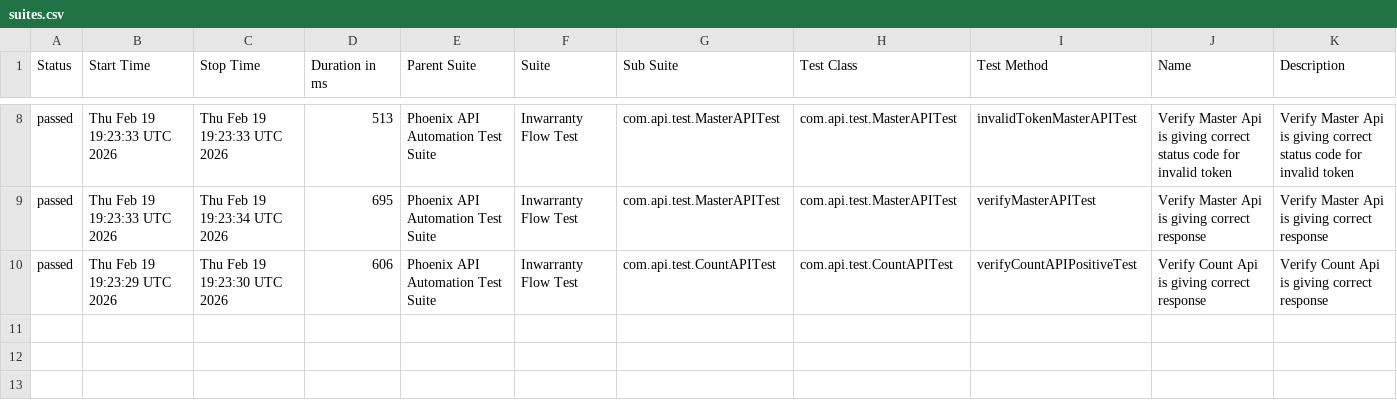
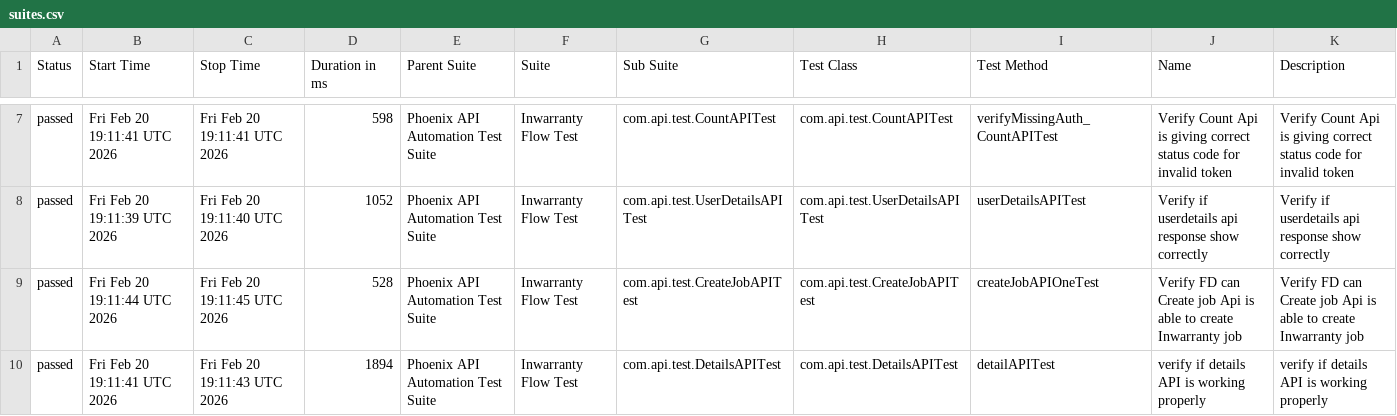
Before and after one commit to sailesh123kumar/PhoenixTestAutomationFramework, a CSV file: data/suites.csv, drawn as a sheet; only a part is shown, gaps mark what is left out; the diff covers the shown part only.

```diff
--- a/data/suites.csv
+++ b/data/suites.csv
@@ -8,3 +7,4 @@
-"passed","Thu Feb 19 19:23:33 UTC 2026","Thu Feb 19 19:23:33 UTC 2026","513","Phoenix API Automation Test Suite","Inwarranty Flow Test","com.api.test.MasterAPITest","com.api.test.MasterAPITest","invalidTokenMasterAPITest","Verify Master Api is giving correct status code for invalid token","Verify Master Api is giving correct status code for invalid token"
-"passed","Thu Feb 19 19:23:33 UTC 2026","Thu Feb 19 19:23:34 UTC 2026","695","Phoenix API Automation Test Suite","Inwarranty Flow Test","com.api.test.MasterAPITest","com.api.test.MasterAPITest","verifyMasterAPITest","Verify Master Api is giving correct response","Verify Master Api is giving correct response"
-"passed","Thu Feb 19 19:23:29 UTC 2026","Thu Feb 19 19:23:30 UTC 2026","606","Phoenix API Automation Test Suite","Inwarranty Flow Test","com.api.test.CountAPITest","com.api.test.CountAPITest","verifyCountAPIPositiveTest","Verify Count Api is giving correct response","Verify Count Api is giving correct response"
+"passed","Fri Feb 20 19:11:41 UTC 2026","Fri Feb 20 19:11:41 UTC 2026","598","Phoenix API Automation Test Suite","Inwarranty Flow Test","com.api.test.CountAPITest","com.api.test.CountAPITest","verifyMissingAuth_CountAPITest","Verify Count Api is giving correct status code for invalid token","Verify Count Api is giving correct status code for invalid token"
+"passed","Fri Feb 20 19:11:39 UTC 2026","Fri Feb 20 19:11:40 UTC 2026","1052","Phoenix API Automation Test Suite","Inwarranty Flow Test","com.api.test.UserDetailsAPITest","com.api.test.UserDetailsAPITest","userDetailsAPITest","Verify if userdetails api response show correctly","Verify if userdetails api response show correctly"
+"passed","Fri Feb 20 19:11:44 UTC 2026","Fri Feb 20 19:11:45 UTC 2026","528","Phoenix API Automation Test Suite","Inwarranty Flow Test","com.api.test.CreateJobAPITest","com.api.test.CreateJobAPITest","createJobAPIOneTest","Verify FD can Create job Api is able to create Inwarranty job","Verify FD can Create job Api is able to create Inwarranty job"
+"passed","Fri Feb 20 19:11:41 UTC 2026","Fri Feb 20 19:11:43 UTC 2026","1894","Phoenix API Automation Test Suite","Inwarranty Flow Test","com.api.test.DetailsAPITest","com.api.test.DetailsAPITest","detailAPITest","verify if details API is working properly","verify if details API is working properly"
```
Also changed, not shown: 1 removed row and 30 edited cells elsewhere in this file, data/behaviors.csv, 47 other files.
